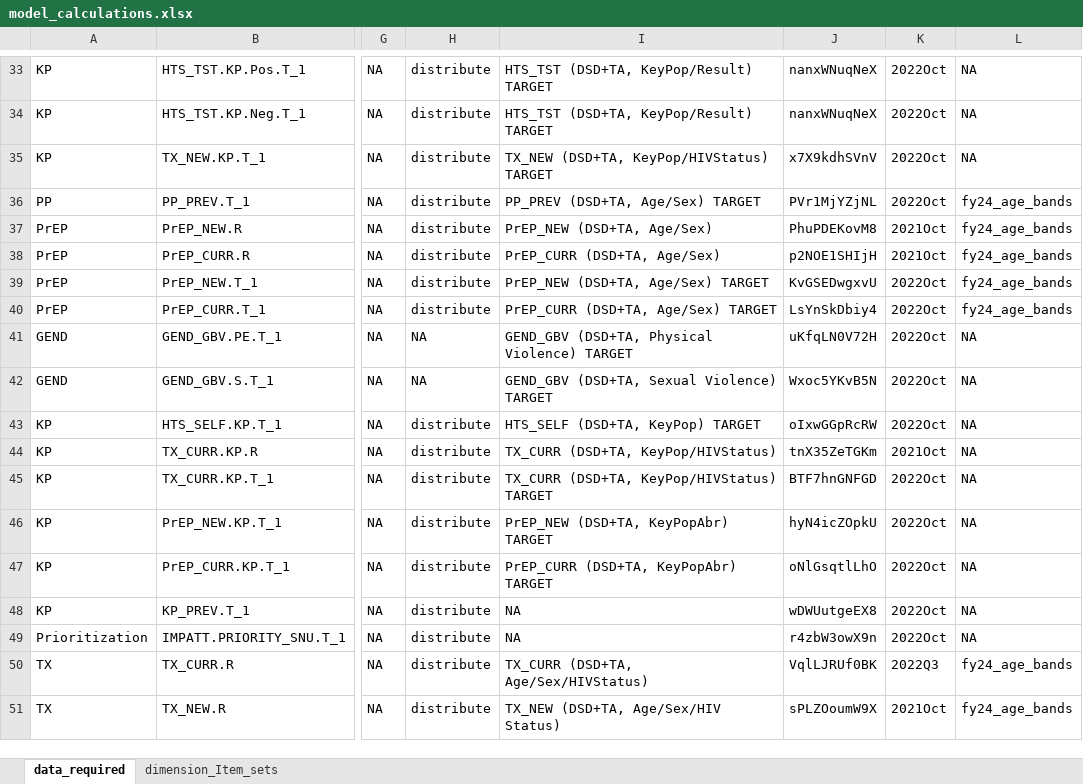
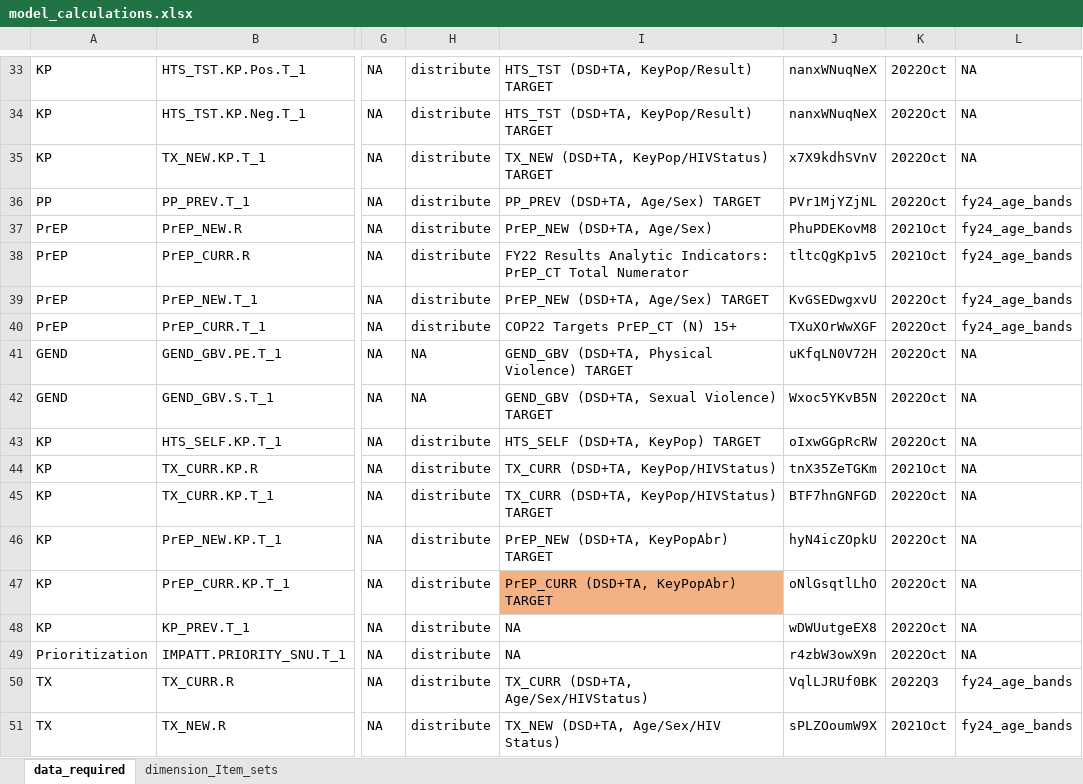
Before and after one commit to pepfar-datim/data-pack-commons, an Excel workbook: data-raw/model_calculations/model_calculations.xlsx, sheet data_required, drawn as a sheet; only a part is shown, gaps mark what is left out; values as stored, in another font and other column widths than the file's, no borders; the diff names each change by its address in the sheet, - before the commit and + after, or states it on an @@ line.

Commit message:
Update PREP_CURR rows in data required to be PREP_CT rows
- Update PREP_CURR rows in data required to be PREP_CT rows

```diff
--- a/data-raw/model_calculations/model_calculations.xlsx (sheet data_required)
+++ b/data-raw/model_calculations/model_calculations.xlsx (sheet data_required)
-I38: PrEP_CURR (DSD+TA, Age/Sex)
+I38: FY22 Results Analytic Indicators: PrEP_CT Total Numerator
-J38: p2NOE1SHIjH
+J38: tltcQgKp1v5
-I40: PrEP_CURR (DSD+TA, Age/Sex) TARGET
+I40: COP22 Targets PrEP_CT (N) 15+
-J40: LsYnSkDbiy4
+J40: TXuXOrWwXGF
-I47 fill: none
+I47 fill: #F4B183
```
Also changed, not shown: 2 other files.
